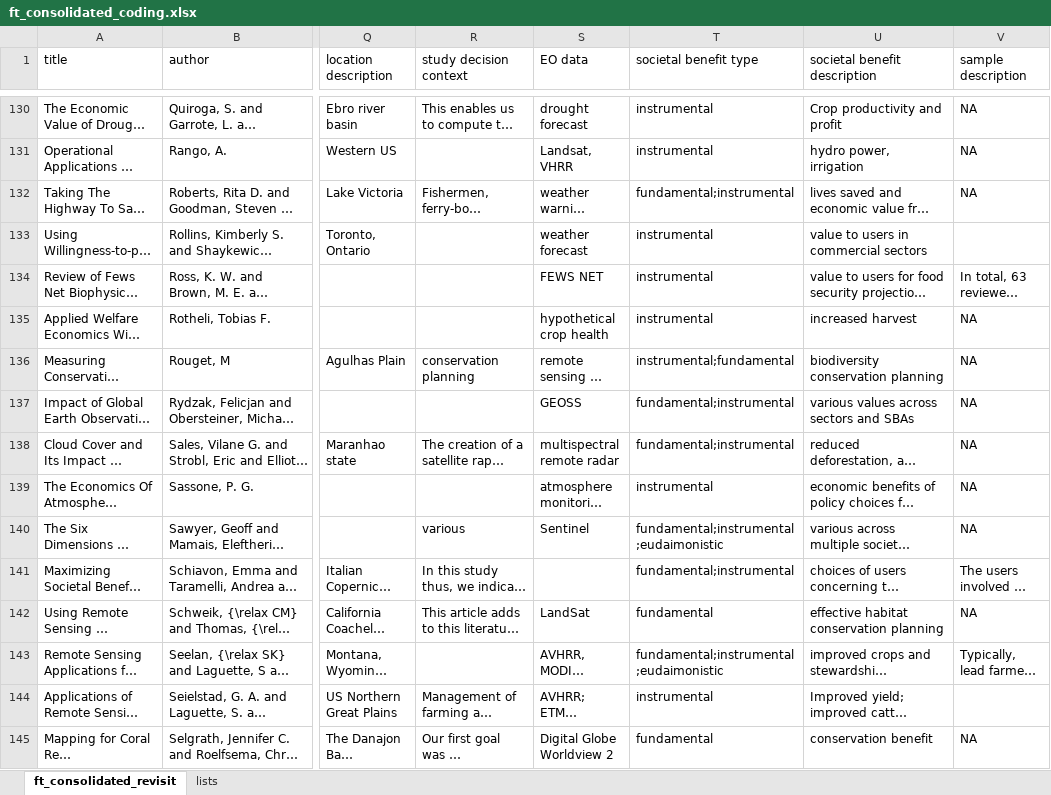
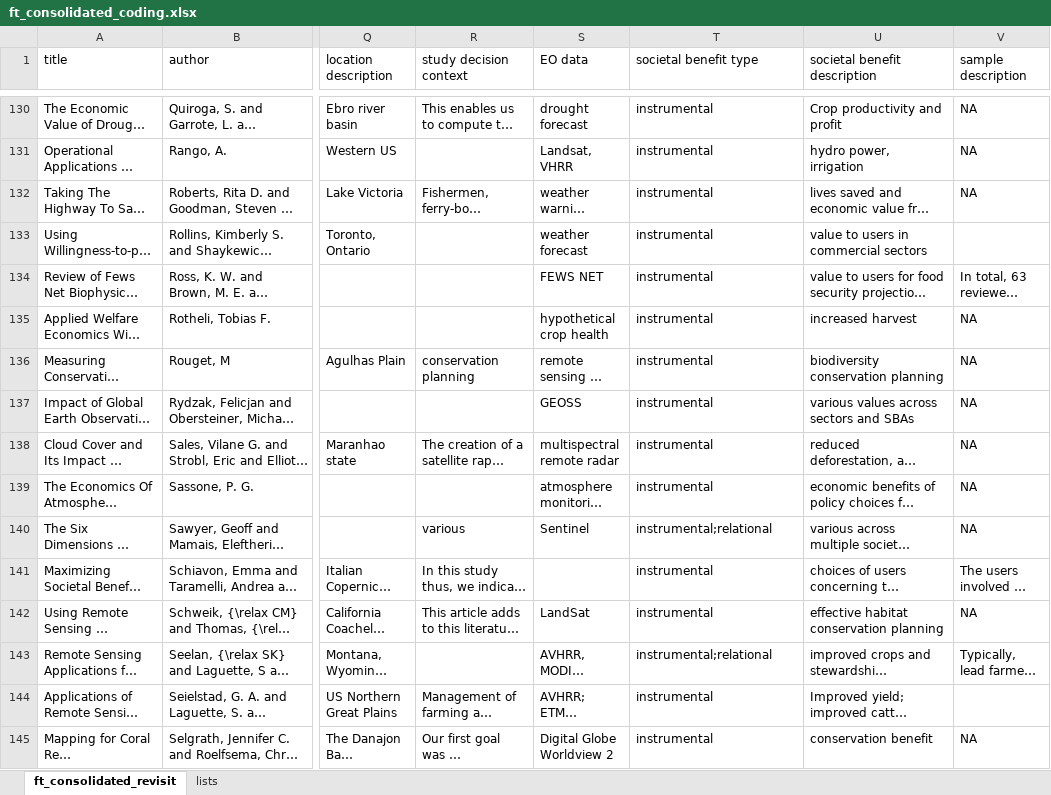
Before and after one commit to convei-wwf/sp1_systematic_map, an Excel workbook: _data/screened_fulltext/ft_consolidated_coding.xlsx, sheet ft_consolidated_revisit, drawn as a sheet; only a part is shown, gaps mark what is left out; long unchanged cells end in …; values as stored, in another font and other column widths than the file's, no borders; the diff covers the shown part only; the diff names each change by its address in the sheet, - before the commit and + after, or states it on an @@ line.

```diff
--- a/_data/screened_fulltext/ft_consolidated_coding.xlsx (sheet ft_consolidated_revisit)
+++ b/_data/screened_fulltext/ft_consolidated_coding.xlsx (sheet ft_consolidated_revisit)
-T132 (societal benefit type): fundamental;instrumental
+T132 (societal benefit type): instrumental
-T136 (societal benefit type): instrumental;fundamental
+T136 (societal benefit type): instrumental
-T137:T138 (societal benefit type): fundamental;instrumental
+T137:T138 (societal benefit type): instrumental
-T140 (societal benefit type): fundamental;instrumental;eudaimonistic
+T140 (societal benefit type): instrumental;relational
-T141 (societal benefit type): fundamental;instrumental
+T141 (societal benefit type): instrumental
-T142 (societal benefit type): fundamental
+T142 (societal benefit type): instrumental
-T143 (societal benefit type): fundamental;instrumental;eudaimonistic
+T143 (societal benefit type): instrumental;relational
-T145 (societal benefit type): fundamental
+T145 (societal benefit type): instrumental
```
Also changed, not shown: 61 edited cells elsewhere in this sheet, 21 other files.
